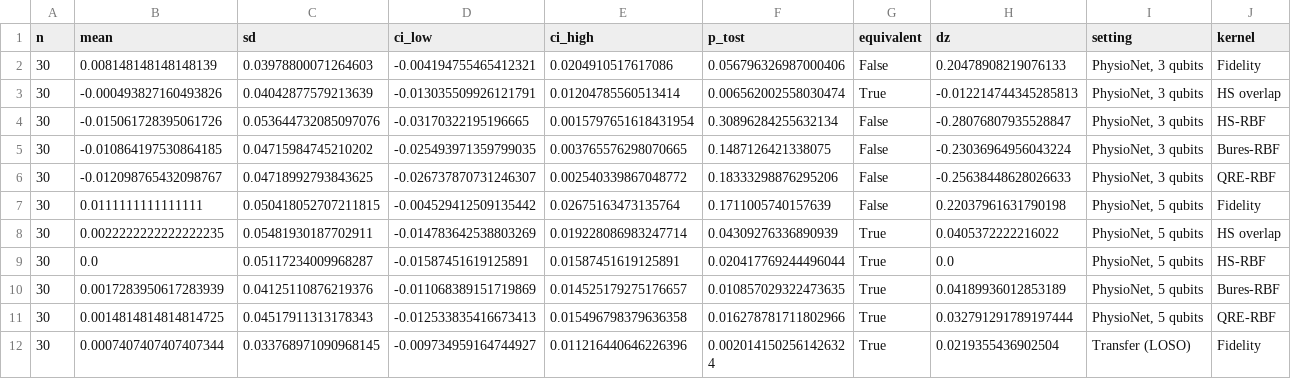
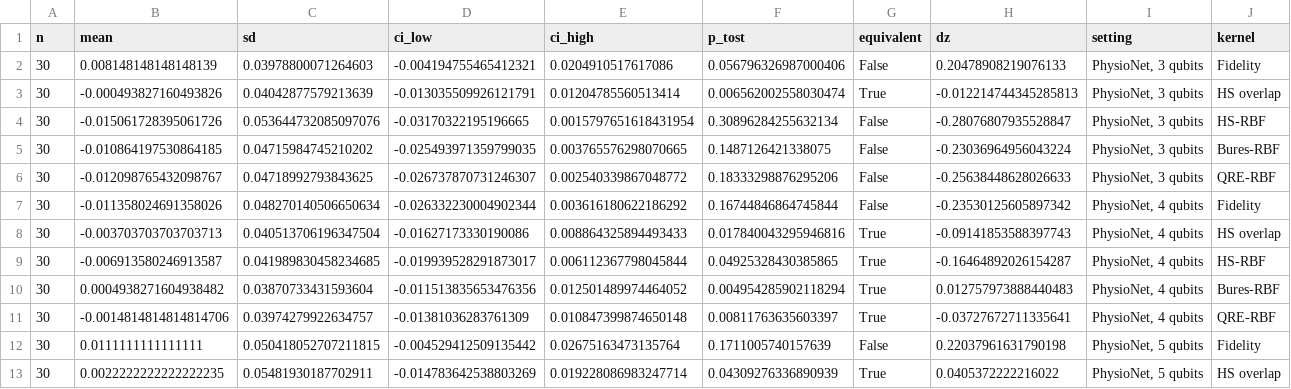
Before and after one commit to Imtiaj-Sajin/quantaEEG, a CSV file: results/equivalence_twin.csv, drawn as a sheet; only a part is shown; the shorter side is filled out with more unchanged rows; rows hold the shown columns only; the diff names each change by its address in the sheet, - before the commit and + after, or states it on an @@ line.

```diff
--- a/results/equivalence_twin.csv
+++ b/results/equivalence_twin.csv
+row 7: 30 | -0.011358024691358026 | 0.048270140506650634 | -0.026332230004902344 | 0.003616180622186292 | 0.16744846864745844 | False | -0.23530125605897342 | PhysioNet, 4 qubits | Fidelity
+row 8: 30 | -0.003703703703703713 | 0.040513706196347504 | -0.01627173330190086 | 0.008864325894493433 | 0.017840043295946816 | True | -0.09141853588397743 | PhysioNet, 4 qubits | HS overlap
+row 9: 30 | -0.006913580246913587 | 0.041989830458234685 | -0.019939528291873017 | 0.006112367798045844 | 0.04925328430385865 | True | -0.16464892026154287 | PhysioNet, 4 qubits | HS-RBF
+row 10: 30 | 0.0004938271604938482 | 0.03870733431593604 | -0.011513835653476356 | 0.012501489974464052 | 0.004954285902118294 | True | 0.012757973888440483 | PhysioNet, 4 qubits | Bures-RBF
+row 11: 30 | -0.0014814814814814706 | 0.03974279922634757 | -0.01381036283761309 | 0.010847399874650148 | 0.00811763635603397 | True | -0.03727672711335641 | PhysioNet, 4 qubits | QRE-RBF
```
Also changed, not shown: 21 other files.
